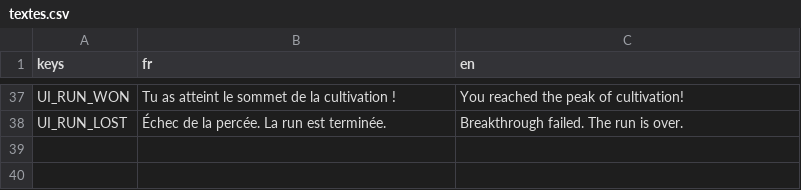
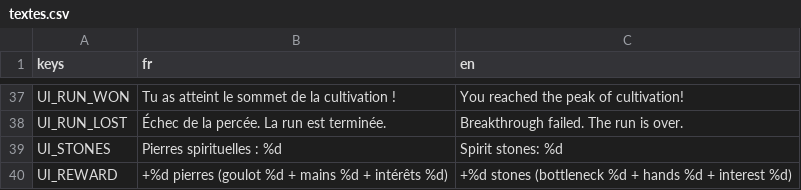
Before and after one commit to BazeOnigiri/deckbuilder-cultivation, a CSV file: localization/textes.csv, drawn as a sheet; only a part is shown, gaps mark what is left out; the diff names each change by its address in the sheet, - before the commit and + after, or states it on an @@ line.

Commit message:
feat(economy): ajoute les pierres spirituelles et les recompenses de goulot

```diff
--- a/localization/textes.csv
+++ b/localization/textes.csv
+row 39: UI_STONES | Pierres spirituelles : %d | Spirit stones: %d
+row 40: UI_REWARD | +%d pierres (goulot %d + mains %d + intérêts %d) | +%d stones (bottleneck %d + hands %d + interest %d)
```
Also changed, not shown: 13 other files.
